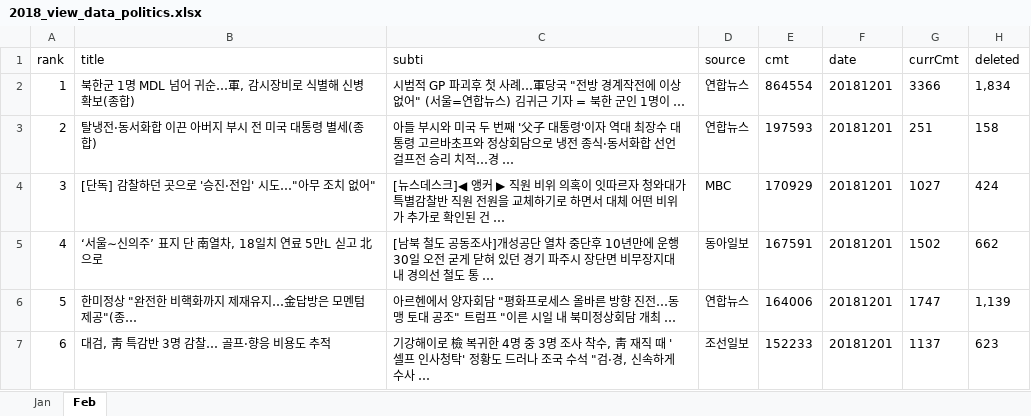
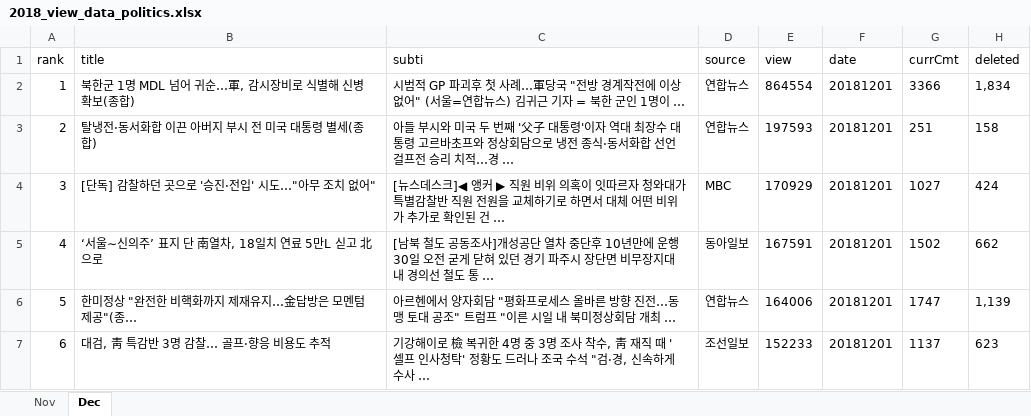
Before and after one commit to littlecsi/tjproject, an Excel workbook: R/resources/politics/2018_view_data_politics.xlsx, sheet Dec, drawn as a sheet; only a part is shown; values as stored, in another font and other column widths than the file's, no borders; the diff names each change by its address in the sheet, - before the commit and + after, or states it on an @@ line.

```diff
--- a/R/resources/politics/2018_view_data_politics.xlsx (sheet Dec)
+++ b/R/resources/politics/2018_view_data_politics.xlsx (sheet Dec)
-sheet tab: Jan
+sheet tab: Nov
-sheet tab: Feb
+sheet tab: Dec
-E1: cmt
+E1: view
```
Also changed, not shown: sheet Nov, 9 other files.
